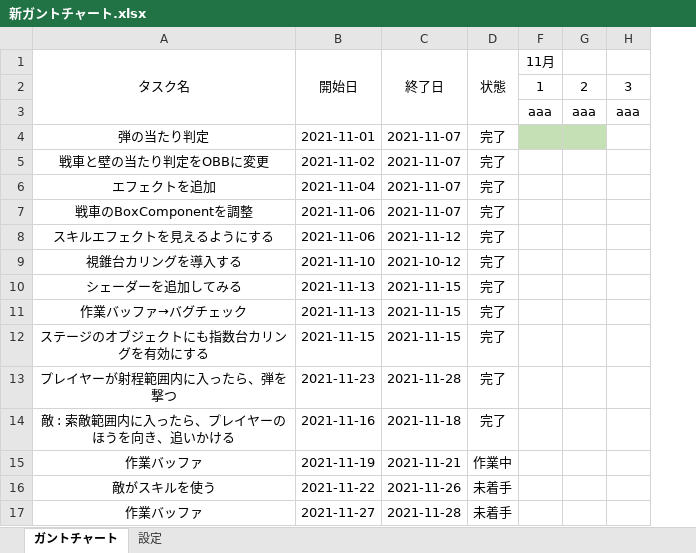
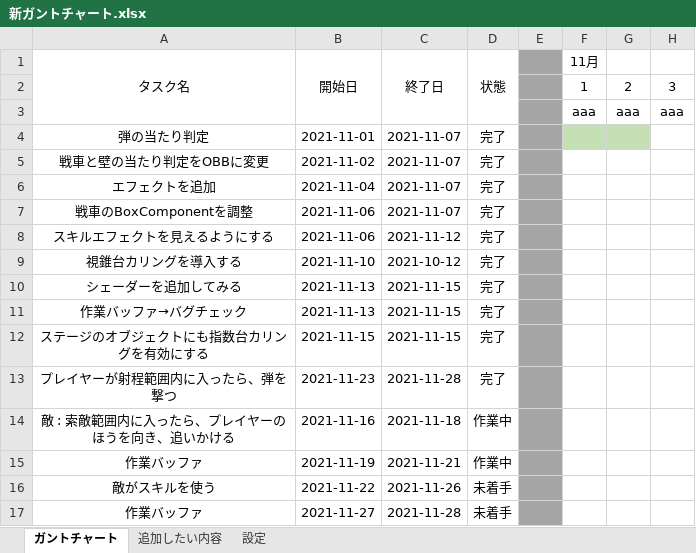
Before and after one commit to chinpanGX/DirectX11_PanzerActionGame, an Excel workbook: 新ガントチャート.xlsx, sheet ガントチャート, drawn as a sheet; only a part is shown; values as stored, in another font and other column widths than the file's, no borders; conditional formats not drawn; the diff names each change by its address in the sheet, - before the commit and + after, or states it on an @@ line.

Commit message:
仕様書、ガントチャートの更新

```diff
--- a/新ガントチャート.xlsx (sheet ガントチャート)
+++ b/新ガントチャート.xlsx (sheet ガントチャート)
+sheet tab: 追加したい内容
@@ column E unhidden, empty @@
-D14 (状態): 完了
+D14 (状態): 作業中
```
Also changed, not shown: sheet 設定, 1 other file.
